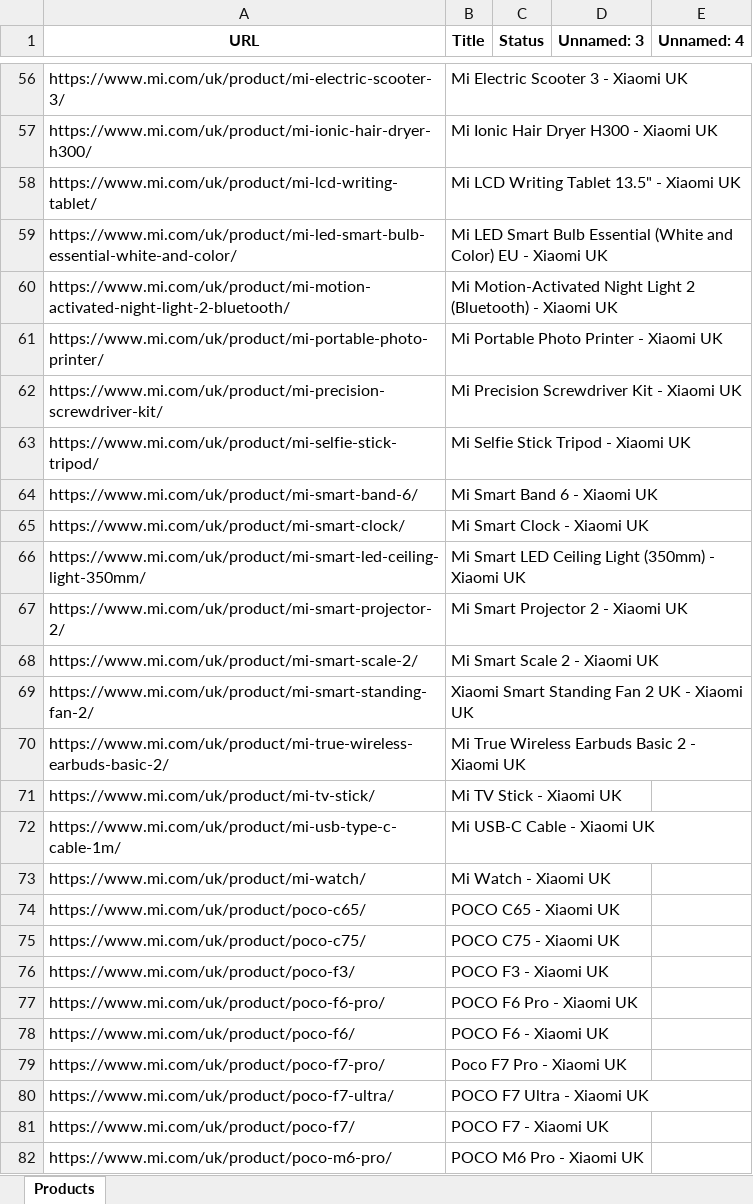
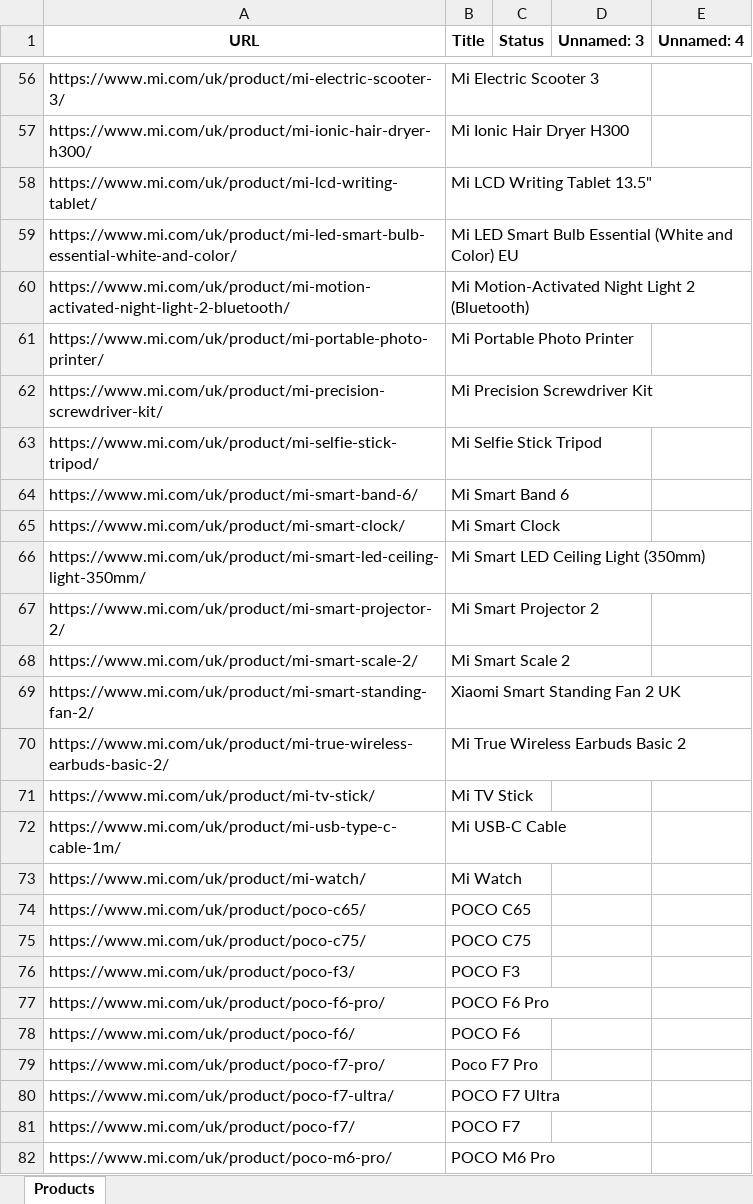
Before and after one commit to Sparpp/StockBot, an Excel workbook: XiaomiStock.xlsx, sheet Products, drawn as a sheet; only a part is shown, gaps mark what is left out; values as stored, in another font and other column widths than the file's, no borders; the diff covers the shown part only; the diff names each change by its address in the sheet, - before the commit and + after, or states it on an @@ line.

```diff
--- a/XiaomiStock.xlsx (sheet Products)
+++ b/XiaomiStock.xlsx (sheet Products)
-B56 (Title): Mi Electric Scooter 3 - Xiaomi UK
+B56 (Title): Mi Electric Scooter 3
-B57 (Title): Mi Ionic Hair Dryer H300 - Xiaomi UK
+B57 (Title): Mi Ionic Hair Dryer H300
-B58 (Title): Mi LCD Writing Tablet 13.5" - Xiaomi UK
+B58 (Title): Mi LCD Writing Tablet 13.5"
-B59 (Title): …Color) EU - Xiaomi UK
+B59 (Title): …Color) EU
-B60 (Title): …2 (Bluetooth) - Xiaomi UK
+B60 (Title): …2 (Bluetooth)
-B61 (Title): Mi Portable Photo Printer - Xiaomi UK
+B61 (Title): Mi Portable Photo Printer
-B62 (Title): Mi Precision Screwdriver Kit - Xiaomi UK
+B62 (Title): Mi Precision Screwdriver Kit
-B63 (Title): Mi Selfie Stick Tripod - Xiaomi UK
+B63 (Title): Mi Selfie Stick Tripod
-B64 (Title): Mi Smart Band 6 - Xiaomi UK
+B64 (Title): Mi Smart Band 6
-B65 (Title): Mi Smart Clock - Xiaomi UK
+B65 (Title): Mi Smart Clock
-B66 (Title): Mi Smart LED Ceiling Light (350mm) - Xiaomi UK
+B66 (Title): Mi Smart LED Ceiling Light (350mm)
-B67 (Title): Mi Smart Projector 2 - Xiaomi UK
+B67 (Title): Mi Smart Projector 2
-B68 (Title): Mi Smart Scale 2 - Xiaomi UK
+B68 (Title): Mi Smart Scale 2
-B69 (Title): Xiaomi Smart Standing Fan 2 UK - Xiaomi UK
+B69 (Title): Xiaomi Smart Standing Fan 2 UK
-B70 (Title): Mi True Wireless Earbuds Basic 2 - Xiaomi UK
+B70 (Title): Mi True Wireless Earbuds Basic 2
-B71 (Title): Mi TV Stick - Xiaomi UK
+B71 (Title): Mi TV Stick
-B72 (Title): Mi USB-C Cable - Xiaomi UK
+B72 (Title): Mi USB-C Cable
-B73 (Title): Mi Watch - Xiaomi UK
+B73 (Title): Mi Watch
-B74 (Title): POCO C65 - Xiaomi UK
+B74 (Title): POCO C65
-B75 (Title): POCO C75 - Xiaomi UK
+B75 (Title): POCO C75
-B76 (Title): POCO F3 - Xiaomi UK
+B76 (Title): POCO F3
-B77 (Title): POCO F6 Pro - Xiaomi UK
+B77 (Title): POCO F6 Pro
-B78 (Title): POCO F6 - Xiaomi UK
+B78 (Title): POCO F6
-B79 (Title): Poco F7 Pro - Xiaomi UK
+B79 (Title): Poco F7 Pro
-B80 (Title): POCO F7 Ultra - Xiaomi UK
+B80 (Title): POCO F7 Ultra
-B81 (Title): POCO F7 - Xiaomi UK
+B81 (Title): POCO F7
-B82 (Title): POCO M6 Pro - Xiaomi UK
+B82 (Title): POCO M6 Pro
```
Also changed, not shown: 427 edited cells elsewhere in this sheet, stock_checks/XiaomiStock(2025-07-04).xlsx.
